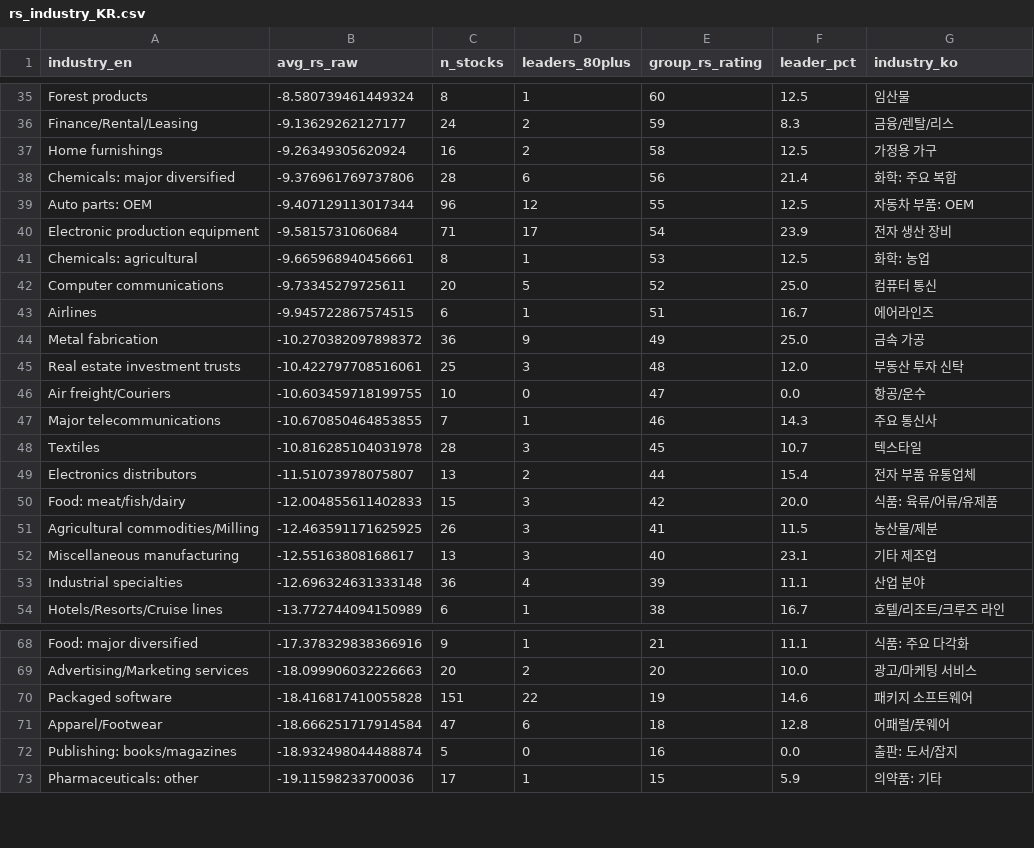
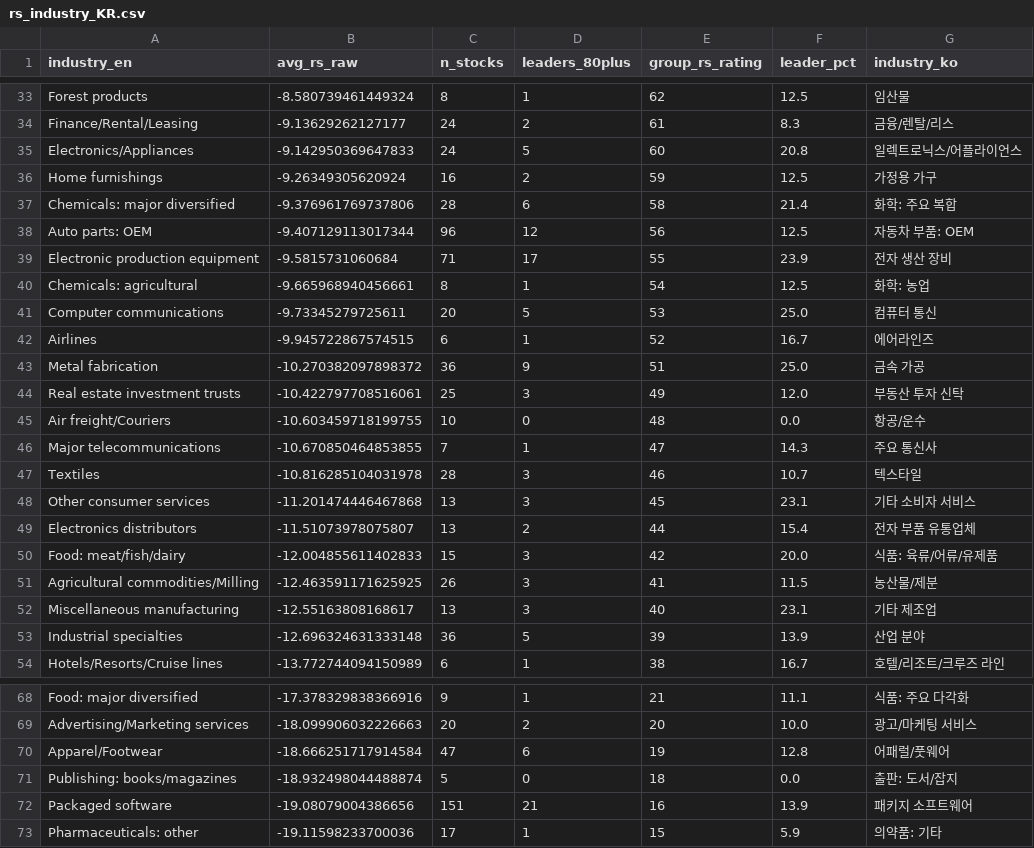
Before and after one commit to RacingRabbit/korea_rs_rating, a CSV file: docs/rs_industry_KR.csv, drawn as a sheet; only a part is shown, gaps mark what is left out; removed rows and columns are numbered as before the commit, all else as after; the diff covers the shown part only; the diff names each change by its address in the sheet, - before the commit and + after, or states it on an @@ line.

```diff
--- a/docs/rs_industry_KR.csv
+++ b/docs/rs_industry_KR.csv
-E33 (group_rs_rating): 60
+E33 (group_rs_rating): 62
-E34 (group_rs_rating): 59
+E34 (group_rs_rating): 61
+row 35: Electronics/Appliances | -9.142950369647833 | 24 | 5 | 60 | 20.8 | 일렉트로닉스/어플라이언스
-E36 (group_rs_rating): 58
+E36 (group_rs_rating): 59
-E37 (group_rs_rating): 56
+E37 (group_rs_rating): 58
-E38 (group_rs_rating): 55
+E38 (group_rs_rating): 56
-E39 (group_rs_rating): 54
+E39 (group_rs_rating): 55
-E40 (group_rs_rating): 53
+E40 (group_rs_rating): 54
-E41 (group_rs_rating): 52
+E41 (group_rs_rating): 53
-E42 (group_rs_rating): 51
+E42 (group_rs_rating): 52
-E43 (group_rs_rating): 49
+E43 (group_rs_rating): 51
-E44 (group_rs_rating): 48
+E44 (group_rs_rating): 49
-E45 (group_rs_rating): 47
+E45 (group_rs_rating): 48
-E46 (group_rs_rating): 46
+E46 (group_rs_rating): 47
-E47 (group_rs_rating): 45
+E47 (group_rs_rating): 46
+row 48: Other consumer services | -11.201474446467868 | 13 | 3 | 45 | 23.1 | 기타 소비자 서비스
-D53 (leaders_80plus): 4
+D53 (leaders_80plus): 5
-F53 (leader_pct): 11.1
+F53 (leader_pct): 13.9
-row 70: Packaged software | -18.416817410055828 | 151 | 22 | 19 | 14.6 | 패키지 소프트웨어
-E70 (group_rs_rating): 18
+E70 (group_rs_rating): 19
-E71 (group_rs_rating): 16
+E71 (group_rs_rating): 18
+row 72: Packaged software | -19.08079004386656 | 151 | 21 | 16 | 13.9 | 패키지 소프트웨어
```
Also changed, not shown: 2 removed rows and 26 edited cells elsewhere in this file, docs/rs_ratingsKR.csv, 3 other files.
